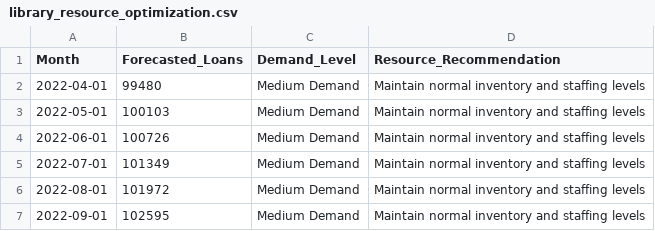
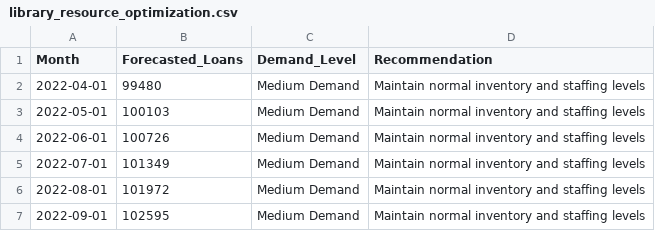
Before and after one commit to manvithakonda/Smart_Library_Demand_Forecasting, a CSV file: library_resource_optimization.csv, drawn as a sheet.

Commit message:
Update resource optimization results

```diff
--- a/library_resource_optimization.csv
+++ b/library_resource_optimization.csv
@@ -1,2 +1,2 @@
-Month,Forecasted_Loans,Demand_Level,Resource_Recommendation
+Month,Forecasted_Loans,Demand_Level,Recommendation
 2022-04-01,99480,Medium Demand,Maintain normal inventory and staffing levels
```
